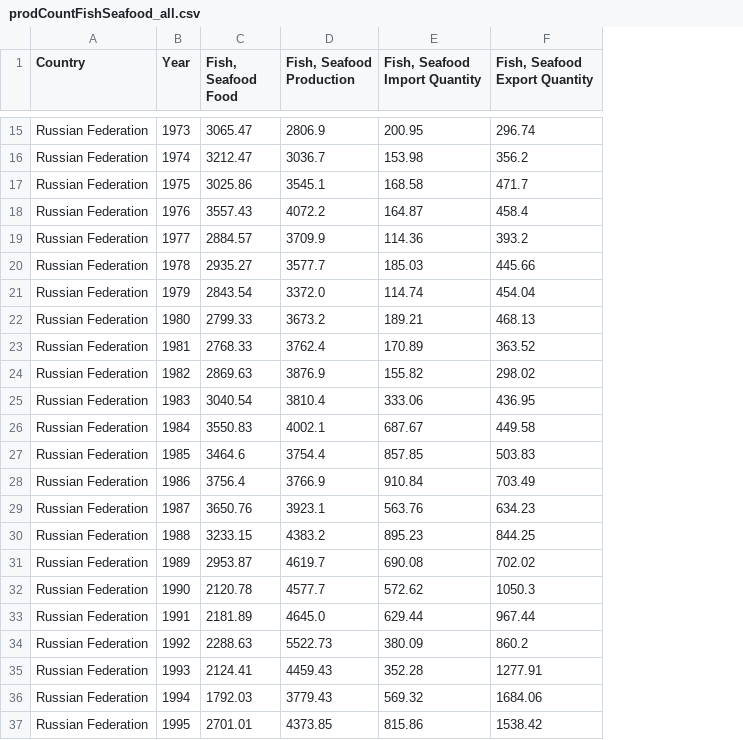
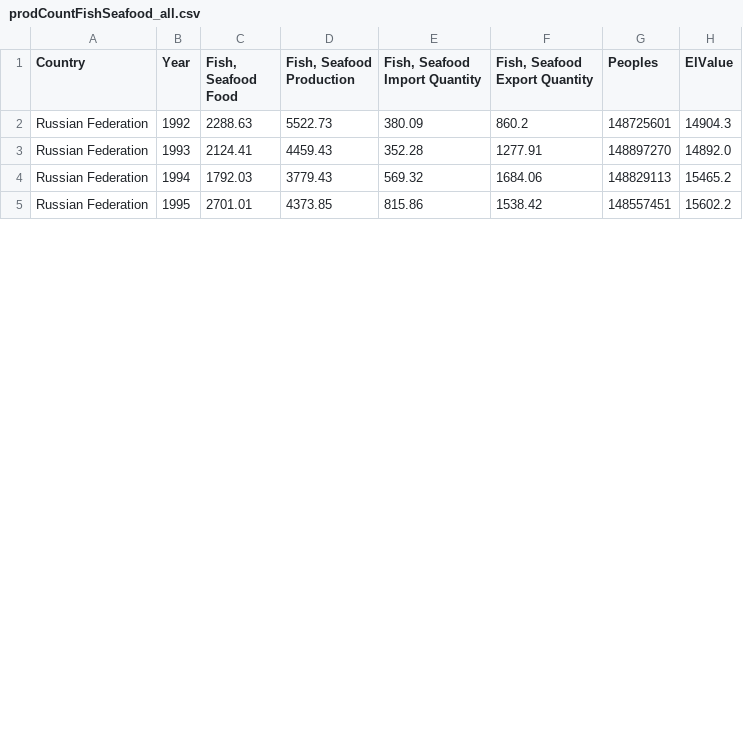
Before and after one commit to Zertalian1/pythonMLAPI, a CSV file: data/prodCountAllData/prodCountFishSeafood_all.csv, drawn as a sheet; only a part is shown, gaps mark what is left out; removed rows and columns are numbered as before the commit, all else as after; the diff covers the shown part only; the diff names each change by its address in the sheet, - before the commit and + after, or states it on an @@ line.

```diff
--- a/data/prodCountAllData/prodCountFishSeafood_all.csv
+++ b/data/prodCountAllData/prodCountFishSeafood_all.csv
+column G (Peoples), rows 2-5: 148725601 | 148897270 | 148829113 | 148557451
+column H (ElValue), rows 2-5: 14904.3 | 14892.0 | 15465.2 | 15602.2
-row 15: Russian Federation | 1973 | 3065.47 | 2806.9 | 200.95 | 296.74
-row 16: Russian Federation | 1974 | 3212.47 | 3036.7 | 153.98 | 356.2
-row 17: Russian Federation | 1975 | 3025.86 | 3545.1 | 168.58 | 471.7
-row 18: Russian Federation | 1976 | 3557.43 | 4072.2 | 164.87 | 458.4
-row 19: Russian Federation | 1977 | 2884.57 | 3709.9 | 114.36 | 393.2
-row 20: Russian Federation | 1978 | 2935.27 | 3577.7 | 185.03 | 445.66
-row 21: Russian Federation | 1979 | 2843.54 | 3372.0 | 114.74 | 454.04
-row 22: Russian Federation | 1980 | 2799.33 | 3673.2 | 189.21 | 468.13
-row 23: Russian Federation | 1981 | 2768.33 | 3762.4 | 170.89 | 363.52
-row 24: Russian Federation | 1982 | 2869.63 | 3876.9 | 155.82 | 298.02
-row 25: Russian Federation | 1983 | 3040.54 | 3810.4 | 333.06 | 436.95
-row 26: Russian Federation | 1984 | 3550.83 | 4002.1 | 687.67 | 449.58
-row 27: Russian Federation | 1985 | 3464.6 | 3754.4 | 857.85 | 503.83
-row 28: Russian Federation | 1986 | 3756.4 | 3766.9 | 910.84 | 703.49
-row 29: Russian Federation | 1987 | 3650.76 | 3923.1 | 563.76 | 634.23
-row 30: Russian Federation | 1988 | 3233.15 | 4383.2 | 895.23 | 844.25
-row 31: Russian Federation | 1989 | 2953.87 | 4619.7 | 690.08 | 702.02
-row 32: Russian Federation | 1990 | 2120.78 | 4577.7 | 572.62 | 1050.3
-row 33: Russian Federation | 1991 | 2181.89 | 4645.0 | 629.44 | 967.44
```
Also changed, not shown: 13 removed rows elsewhere in this file, data/prodCountAllData/prodCountCerealsExcludingBeer_all.csv, data/prodCountAllData/prodCountMilk_all.csv, 19 other files.
